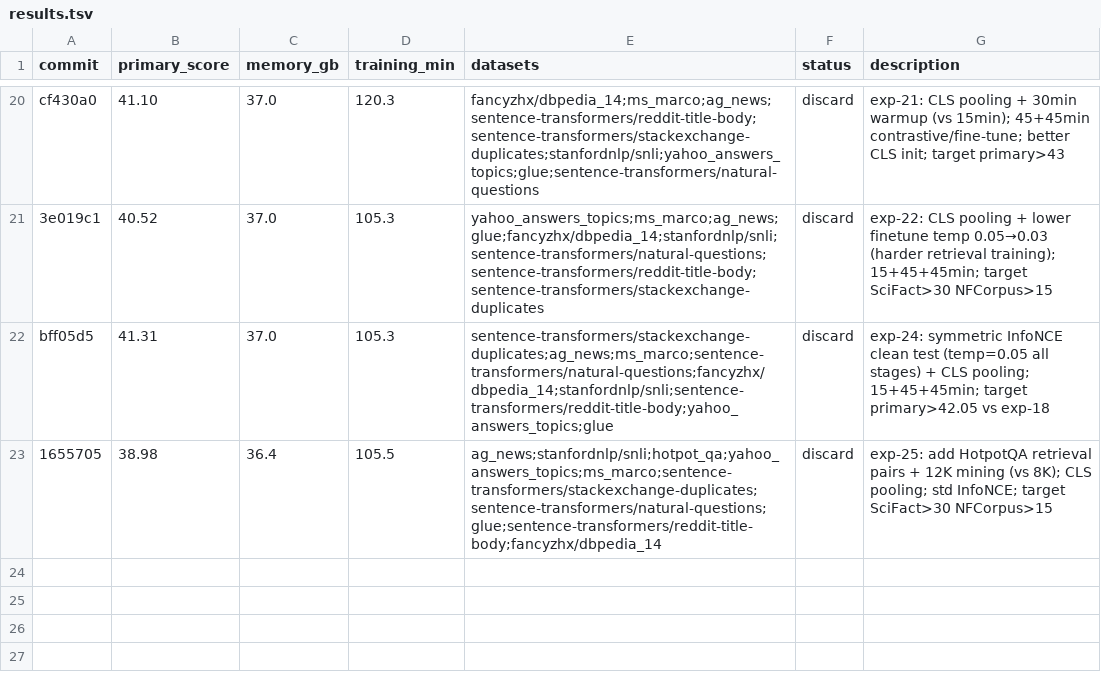
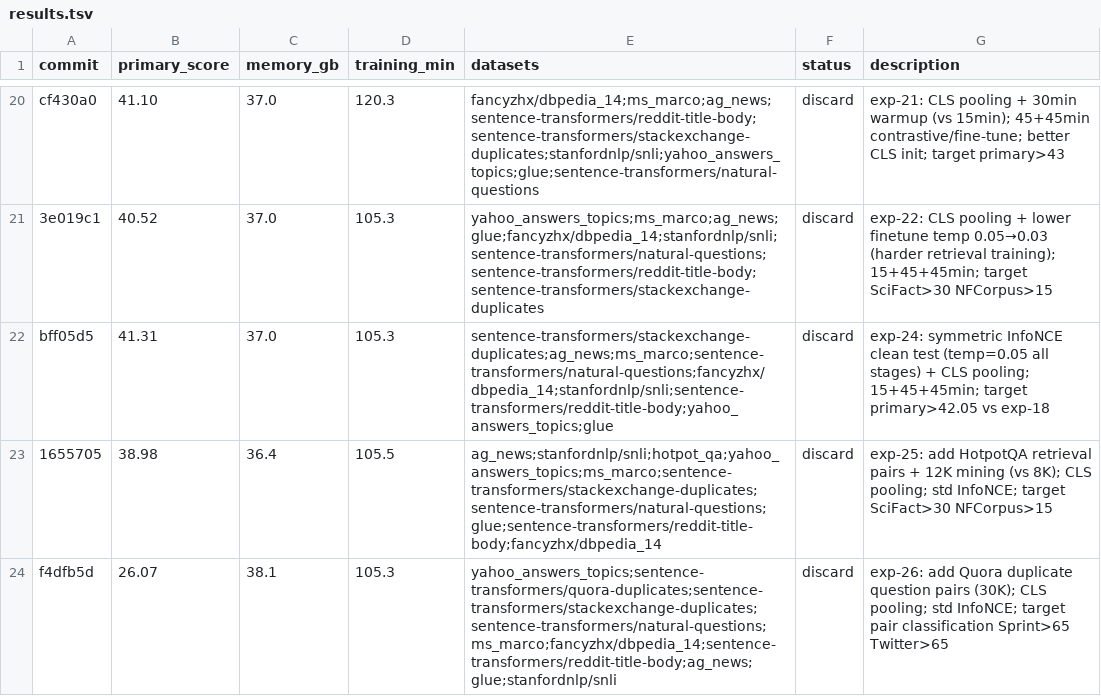
Before and after one commit to pierretokns/autoresearch-embed, a TSV file: results.tsv, drawn as a sheet; only a part is shown, gaps mark what is left out; the diff names each change by its address in the sheet, - before the commit and + after, or states it on an @@ line.

Commit message:
result: discard exp-26: add Quora duplicate question pairs (30K); CLS pooling; std InfoNCE; target pair classification Sprint>65 Twitter>65

```diff
--- a/results.tsv
+++ b/results.tsv
+row 24: f4dfb5d | 26.07 | 38.1 | 105.3 | yahoo_answers_topics;sentence-transformers/quora-duplicates;sentence-transformers/stackexchange-duplicates;sentence-transformers/natural-questions;ms_marco;fancyzhx/dbpedia_14;sentence-transformers/reddit-title-body;ag_news;glue;stanfordnlp/snli | discard | exp-26: add Quora duplicate question pairs (30K); CLS pooling; std InfoNCE; target pair classification Sprint>65 Twitter>65
```
Also changed, not shown: 1 other file.
